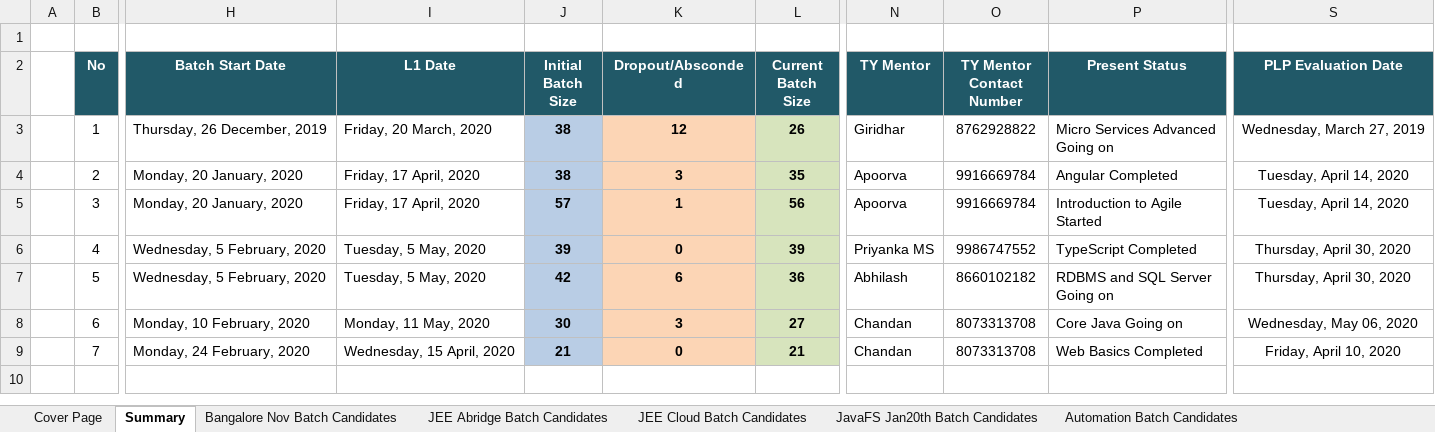
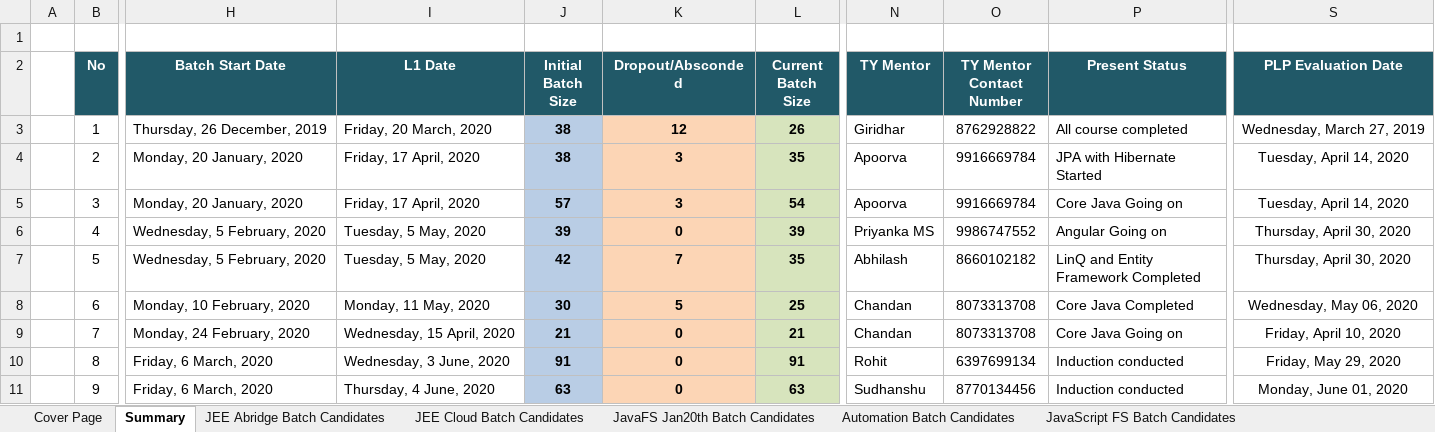
Before and after one commit to Praveen-TestYantra/JSpiders-CG-HTDProgram, an Excel workbook: HTD Programs-Weekly Status Report for Capgemini.xlsx, sheet Summary, drawn as a sheet; only a part is shown, gaps mark what is left out; values as stored, in another font and other column widths than the file's, no borders; rows hold the shown columns only; the diff names each change by its address in the sheet, - before the commit and + after, or states it on an @@ line.

Commit message:
Weekly Status Report Updated New batch calendars added

```diff
--- a/HTD Programs-Weekly Status Report for Capgemini.xlsx (sheet Summary)
+++ b/HTD Programs-Weekly Status Report for Capgemini.xlsx (sheet Summary)
-sheet tab: Bangalore Nov Batch Candidates
-P3 (Present Status): Micro Services Advanced Going on
+P3 (Present Status): All course completed
-P4 (Present Status): Angular Completed
+P4 (Present Status): JPA with Hibernate Started
-K5 (Dropout/Absconded): 1
+K5 (Dropout/Absconded): 3
-L5 (Current Batch Size): 56
+L5 (Current Batch Size): 54
-P5 (Present Status): Introduction to Agile Started
+P5 (Present Status): Core Java Going on
-P6 (Present Status): TypeScript Completed
+P6 (Present Status): Angular Going on
-K7 (Dropout/Absconded): 6
+K7 (Dropout/Absconded): 7
-L7 (Current Batch Size): 36
+L7 (Current Batch Size): 35
-P7 (Present Status): RDBMS and SQL Server Going on
+P7 (Present Status): LinQ and Entity Framework Completed
-K8 (Dropout/Absconded): 3
+K8 (Dropout/Absconded): 5
-L8 (Current Batch Size): 27
+L8 (Current Batch Size): 25
-P8 (Present Status): Core Java Going on
+P8 (Present Status): Core Java Completed
-P9 (Present Status): Web Basics Completed
+P9 (Present Status): Core Java Going on
+row 10:  | 8 | Friday, 6 March, 2020 | Wednesday, 3 June, 2020 | 91 | 0 | 91 | Rohit | 6397699134 | Induction conducted | Friday, May 29, 2020
+row 11:  | 9 | Friday, 6 March, 2020 | Thursday, 4 June, 2020 | 63 | 0 | 63 | Sudhanshu | 8770134456 | Induction conducted | Monday, June 01, 2020
```
Also changed, not shown: sheet Automation Batch Candidates, sheet JavaFS Jan20th Batch Candidates, sheet Dot Net FS Batch Candidates, sheet Java Cloud Feb10th Candidates, other sheet tabs, 8 other files.
